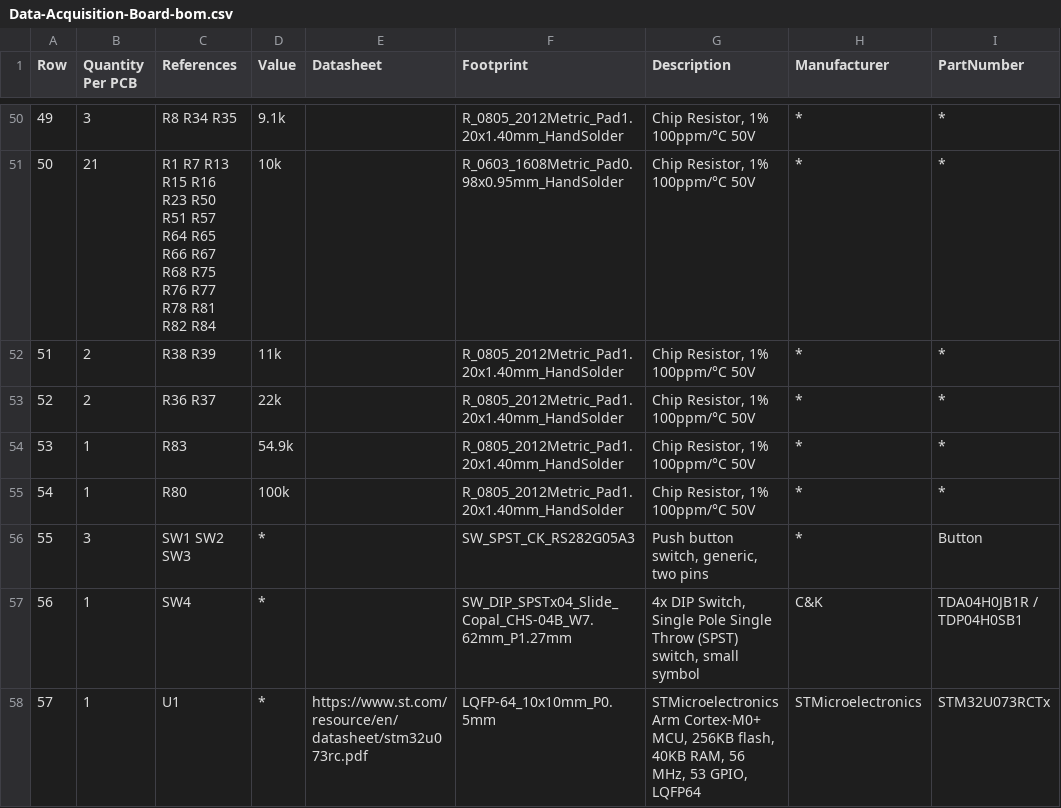
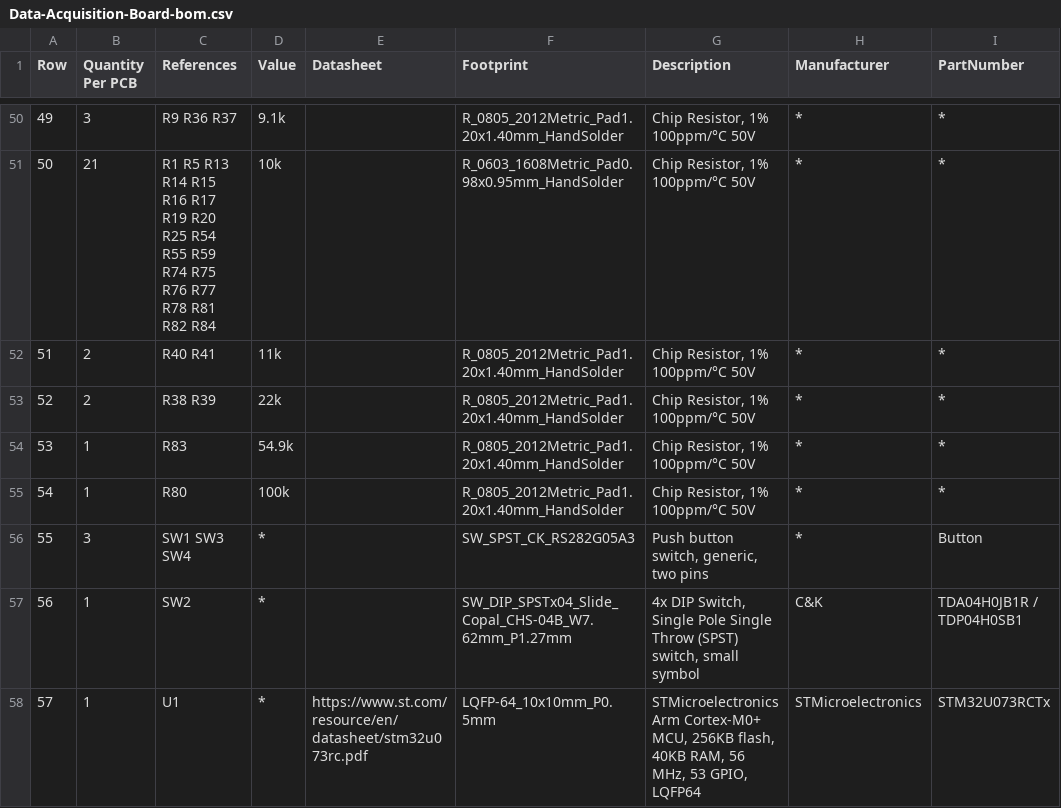
Before and after one commit to Jordan-NZOKOU/Data-Acquisition-Board-Hardware, a CSV file: Manufacturing/Assembly/Data-Acquisition-Board-bom.csv, drawn as a sheet; only a part is shown, gaps mark what is left out; the diff covers the shown part only; the diff names each change by its address in the sheet, - before the commit and + after, or states it on an @@ line.

```diff
--- a/Manufacturing/Assembly/Data-Acquisition-Board-bom.csv
+++ b/Manufacturing/Assembly/Data-Acquisition-Board-bom.csv
-C50 (References): R8 R34 R35
+C50 (References): R9 R36 R37
-C51 (References): R1 R7 R13 R15 R16 R23 R50 R51 R57 R64 R65 R66 R67 R68 R75 R76…
+C51 (References): R1 R5 R13 R14 R15 R16 R17 R19 R20 R25 R54 R55 R59 R74 R75 R76…
-C52 (References): R38 R39
+C52 (References): R40 R41
-C53 (References): R36 R37
+C53 (References): R38 R39
-C56 (References): SW1 SW2 SW3
+C56 (References): SW1 SW3 SW4
-C57 (References): SW4
+C57 (References): SW2
```
Also changed, not shown: 90 edited cells elsewhere in this file, 26 other files.
